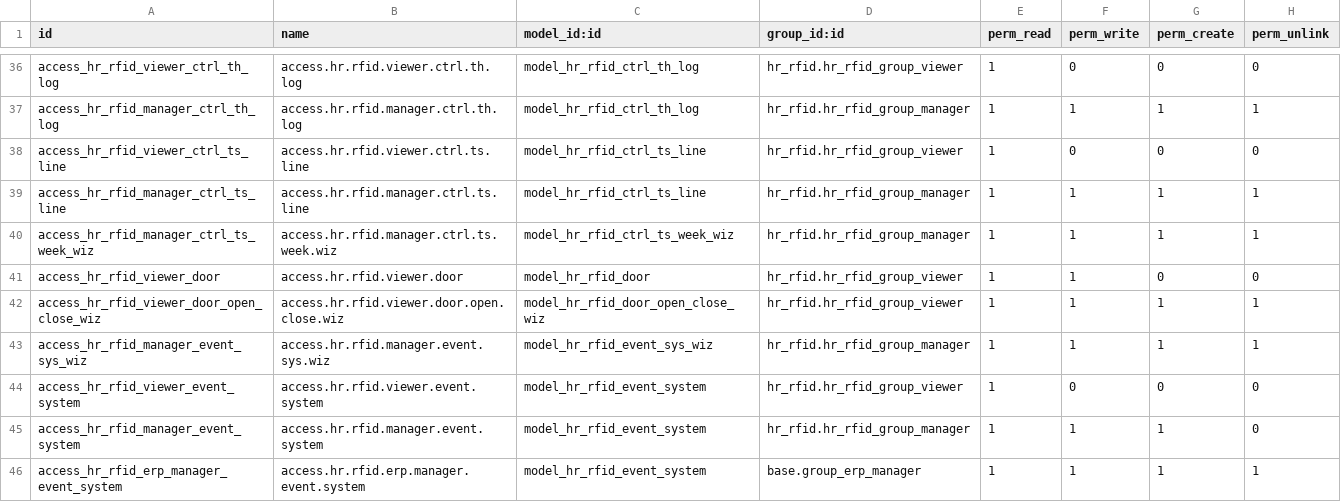
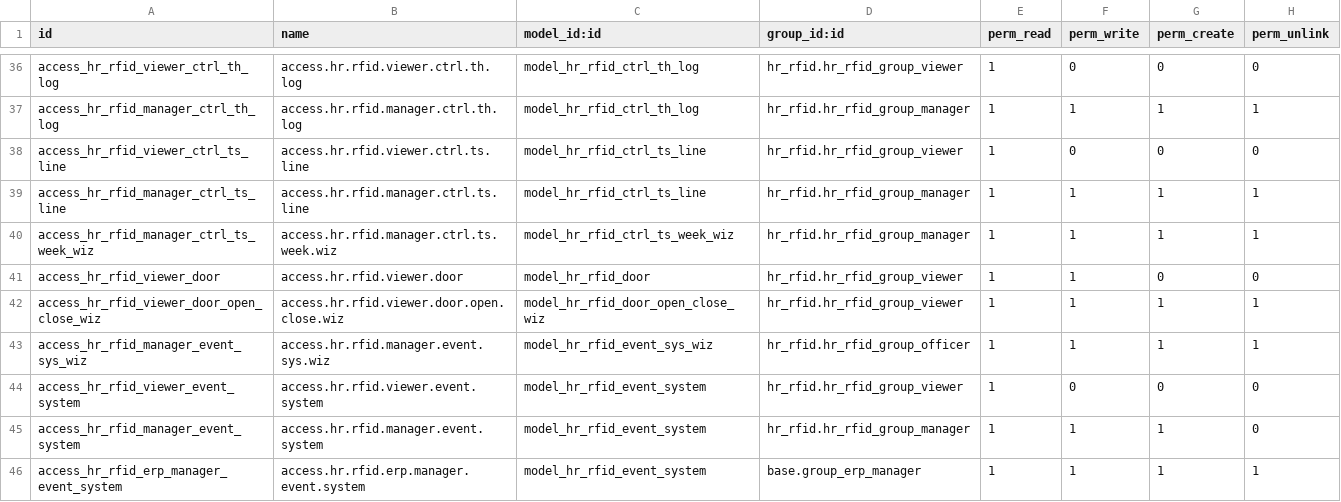
Before and after one commit to polimex/polimex-rfid, a CSV file: hr_rfid/security/ir.model.access.csv, drawn as a sheet; only a part is shown, gaps mark what is left out.

```diff
--- a/hr_rfid/security/ir.model.access.csv
+++ b/hr_rfid/security/ir.model.access.csv
@@ -42,3 +42,3 @@ access_hr_rfid_viewer_door,access.hr.rfid.viewer.door,model_hr_rfid_door,hr_rfid
 access_hr_rfid_viewer_door_open_close_wiz,access.hr.rfid.viewer.door.open.close.wiz,model_hr_rfid_door_open_close_wiz,hr_rfid.hr_rfid_group_viewer,1,1,1,1
-access_hr_rfid_manager_event_sys_wiz,access.hr.rfid.manager.event.sys.wiz,model_hr_rfid_event_sys_wiz,hr_rfid.hr_rfid_group_manager,1,1,1,1
+access_hr_rfid_manager_event_sys_wiz,access.hr.rfid.manager.event.sys.wiz,model_hr_rfid_event_sys_wiz,hr_rfid.hr_rfid_group_officer,1,1,1,1
 access_hr_rfid_viewer_event_system,access.hr.rfid.viewer.event.system,model_hr_rfid_event_system,hr_rfid.hr_rfid_group_viewer,1,0,0,0
```
Also changed, not shown: 2 other files.
